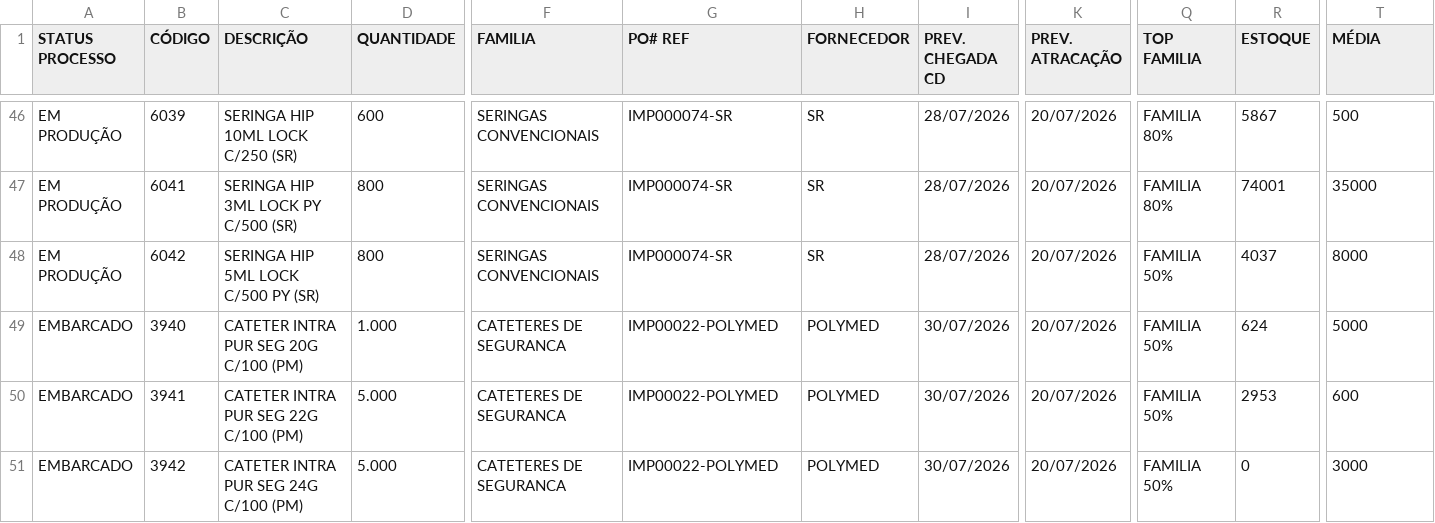
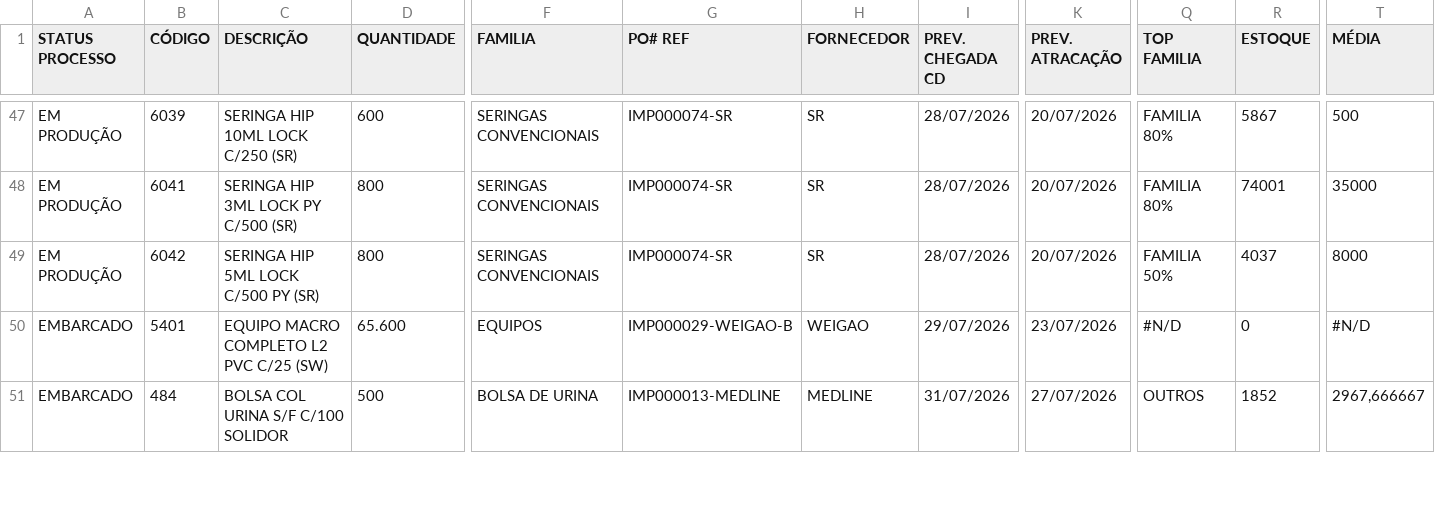
Before and after one commit to FelipeFreitasLabor/FUP-IMPORTA-O, a CSV file: resumo.csv, drawn as a sheet; only a part is shown, gaps mark what is left out; removed rows and columns are numbered as before the commit, all else as after; rows hold the shown columns only; the diff covers the shown part only; the diff names each change by its address in the sheet, - before the commit and + after, or states it on an @@ line.

Commit message:
Add files via upload

```diff
--- a/resumo.csv
+++ b/resumo.csv
-row 49: EMBARCADO | 3940 | CATETER INTRA PUR SEG 20G C/100 (PM) | 1.000 | CATETERES DE SEGURANCA | IMP00022-POLYMED | POLYMED | 30/07/2026 | 20/07/2026 | FAMILIA 50% | 624 | 5000
-B50 (CÓDIGO): 3941
+B50 (CÓDIGO): 5401
-C50 (DESCRIÇÃO): CATETER INTRA PUR SEG 22G C/100 (PM)
+C50 (DESCRIÇÃO): EQUIPO MACRO COMPLETO L2 PVC C/25 (SW)
-D50 (QUANTIDADE): 5.000
+D50 (QUANTIDADE): 65.600
-F50 (FAMILIA): CATETERES DE SEGURANCA
+F50 (FAMILIA): EQUIPOS
-G50 (PO# REF): IMP00022-POLYMED
+G50 (PO# REF): IMP000029-WEIGAO-B
-H50 (FORNECEDOR): POLYMED
+H50 (FORNECEDOR): WEIGAO
-I50 (PREV. CHEGADA CD): 30/07/2026
+I50 (PREV. CHEGADA CD): 29/07/2026
-K50 (PREV. ATRACAÇÃO): 20/07/2026
+K50 (PREV. ATRACAÇÃO): 23/07/2026
-Q50 (TOP FAMILIA): FAMILIA 50%
+Q50 (TOP FAMILIA): #N/D
-R50 (ESTOQUE): 2953
+R50 (ESTOQUE): 0
-T50 (MÉDIA): 600
+T50 (MÉDIA): #N/D
-B51 (CÓDIGO): 3942
+B51 (CÓDIGO): 484
-C51 (DESCRIÇÃO): CATETER INTRA PUR SEG 24G C/100 (PM)
+C51 (DESCRIÇÃO): BOLSA COL URINA S/F C/100 SOLIDOR
-D51 (QUANTIDADE): 5.000
+D51 (QUANTIDADE): 500
-F51 (FAMILIA): CATETERES DE SEGURANCA
+F51 (FAMILIA): BOLSA DE URINA
-G51 (PO# REF): IMP00022-POLYMED
+G51 (PO# REF): IMP000013-MEDLINE
-H51 (FORNECEDOR): POLYMED
+H51 (FORNECEDOR): MEDLINE
-I51 (PREV. CHEGADA CD): 30/07/2026
+I51 (PREV. CHEGADA CD): 31/07/2026
-K51 (PREV. ATRACAÇÃO): 20/07/2026
+K51 (PREV. ATRACAÇÃO): 27/07/2026
-Q51 (TOP FAMILIA): FAMILIA 50%
+Q51 (TOP FAMILIA): OUTROS
-R51 (ESTOQUE): 0
+R51 (ESTOQUE): 1852
-T51 (MÉDIA): 3000
+T51 (MÉDIA): 2967,666667
```
Also changed, not shown: 1 added row and 62 edited cells elsewhere in this file.
